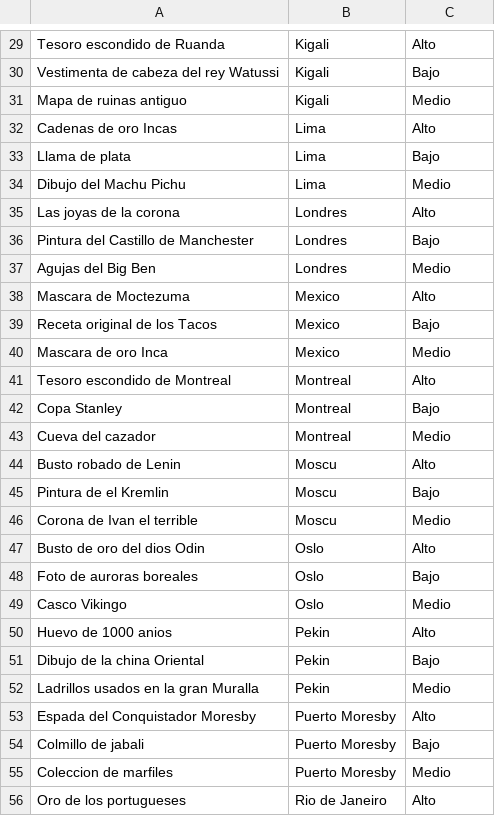
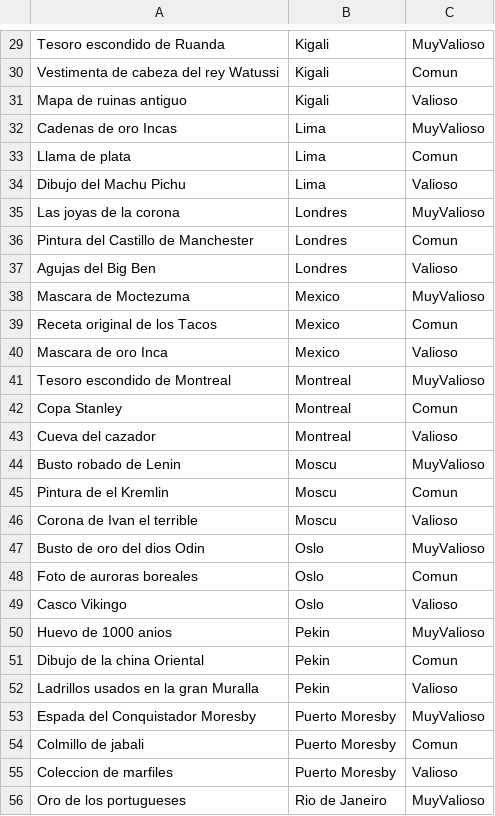
Before and after one commit to Nicolas-Bravo/algo3_tp2, a CSV file: Archivos/tesorosPorCapital.csv, drawn as a sheet; only a part is shown, gaps mark what is left out; the diff covers the shown part only; the diff names each change by its address in the sheet, - before the commit and + after, or states it on an @@ line.

```diff
--- a/Archivos/tesorosPorCapital.csv
+++ b/Archivos/tesorosPorCapital.csv
-C29: Alto
+C29: MuyValioso
-C30: Bajo
+C30: Comun
-C31: Medio
+C31: Valioso
-C32: Alto
+C32: MuyValioso
-C33: Bajo
+C33: Comun
-C34: Medio
+C34: Valioso
-C35: Alto
+C35: MuyValioso
-C36: Bajo
+C36: Comun
-C37: Medio
+C37: Valioso
-C38: Alto
+C38: MuyValioso
-C39: Bajo
+C39: Comun
-C40: Medio
+C40: Valioso
-C41: Alto
+C41: MuyValioso
-C42: Bajo
+C42: Comun
-C43: Medio
+C43: Valioso
-C44: Alto
+C44: MuyValioso
-C45: Bajo
+C45: Comun
-C46: Medio
+C46: Valioso
-C47: Alto
+C47: MuyValioso
-C48: Bajo
+C48: Comun
-C49: Medio
+C49: Valioso
-C50: Alto
+C50: MuyValioso
-C51: Bajo
+C51: Comun
-C52: Medio
+C52: Valioso
-C53: Alto
+C53: MuyValioso
-C54: Bajo
+C54: Comun
-C55: Medio
+C55: Valioso
-C56: Alto
+C56: MuyValioso
```
Also changed, not shown: 39 edited cells elsewhere in this file, 19 other files.
